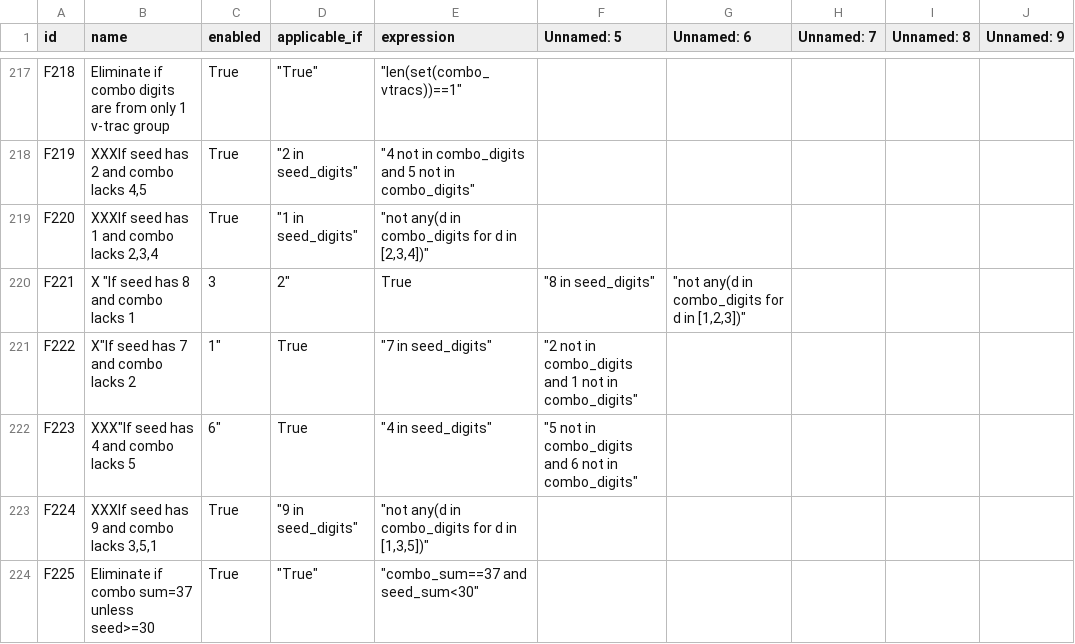
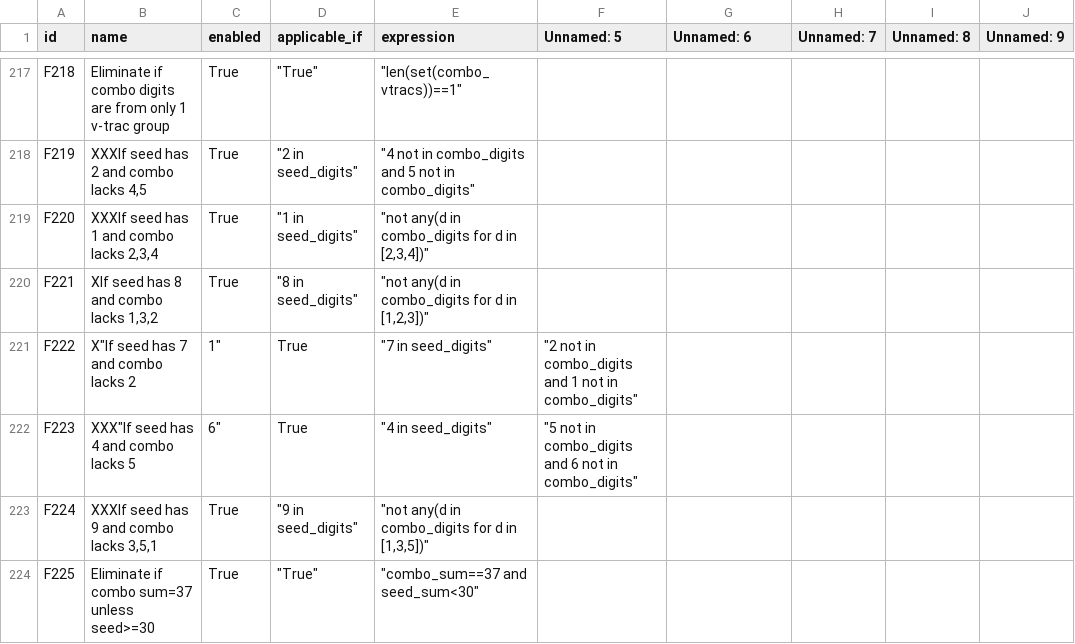
Before and after one commit to wanawin/pythonfiltertester, a CSV file: lottery_filters_batch10.csv, drawn as a sheet; only a part is shown, gaps mark what is left out; the diff names each change by its address in the sheet, - before the commit and + after, or states it on an @@ line.

Commit message:
Update lottery_filters_batch10.csv

```diff
--- a/lottery_filters_batch10.csv
+++ b/lottery_filters_batch10.csv
-B220 (name): X "If seed has 8 and combo lacks 1
+B220 (name): XIf seed has 8 and combo lacks 1,3,2
-C220 (enabled): 3
+C220 (enabled): True
-D220 (applicable_if): 2"
+D220 (applicable_if): "8 in seed_digits"
-E220 (expression): True
+E220 (expression): "not any(d in combo_digits for d in [1,2,3])"
-F220 (Unnamed: 5): "8 in seed_digits"
+F220 (Unnamed: 5): (empty)
-G220 (Unnamed: 6): "not any(d in combo_digits for d in [1,2,3])"
+G220 (Unnamed: 6): (empty)
```
